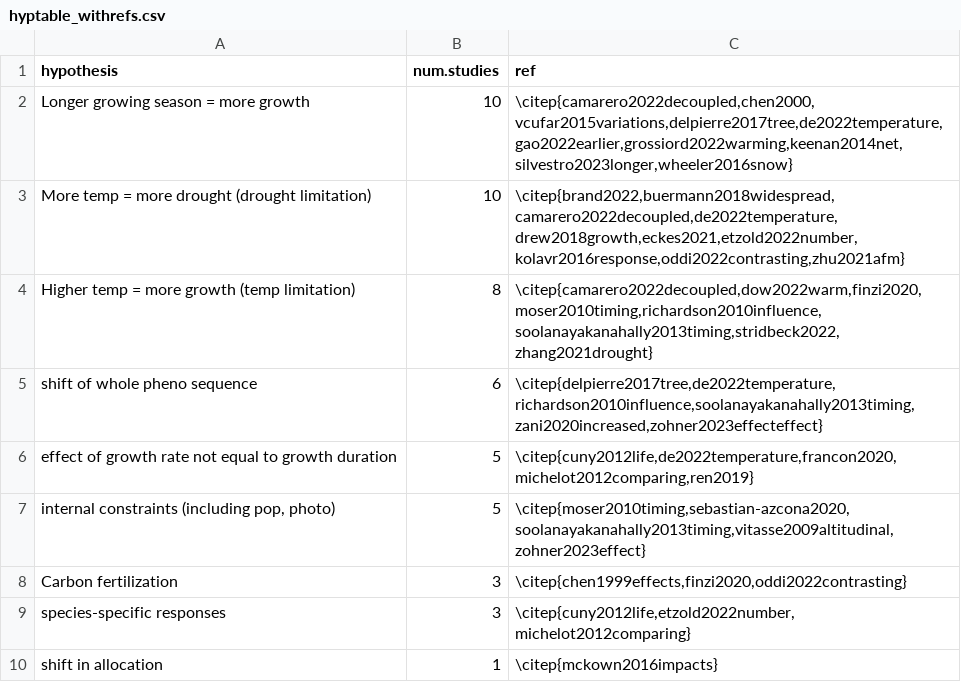
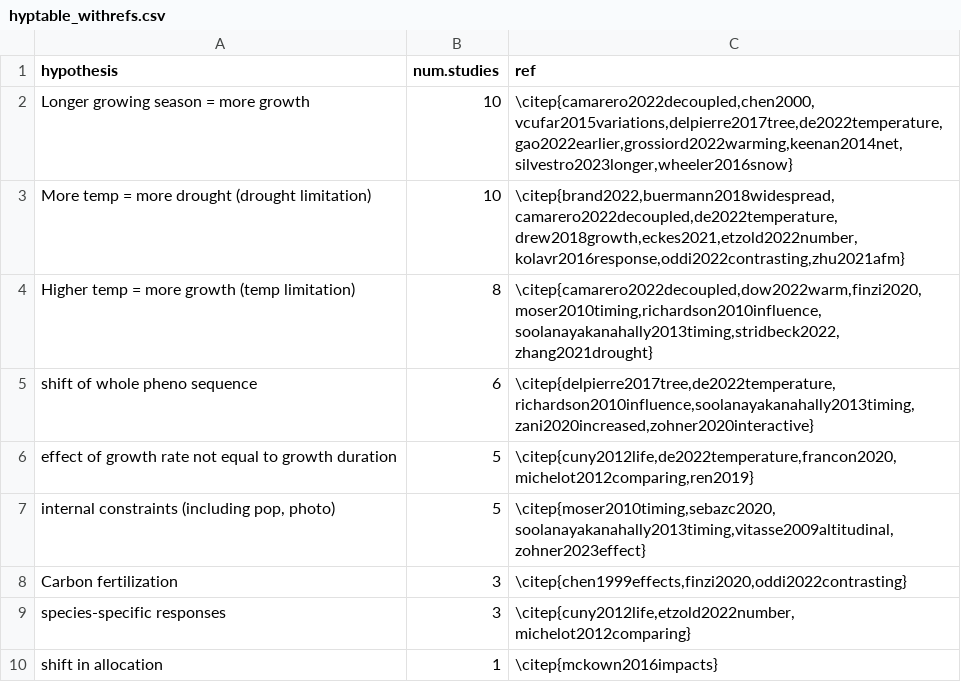
Before and after one commit to lizzieinvancouver/grephon, a CSV file: analyses/output/hyptable_withrefs.csv, drawn as a sheet.

```diff
--- a/analyses/output/hyptable_withrefs.csv
+++ b/analyses/output/hyptable_withrefs.csv
@@ -4,5 +4,5 @@
 "Higher temp = more growth (temp limitation)",8,"\citep{camarero2022decoupled,dow2022warm,finzi2020,moser2010timing,richardson2010influence,soolanayakanahally2013timing,stridbeck2022,zhang2021drought}"
-"shift of whole pheno sequence",6,"\citep{delpierre2017tree,de2022temperature,richardson2010influence,soolanayakanahally2013timing,zani2020increased,zohner2023effecteffect}"
+"shift of whole pheno sequence",6,"\citep{delpierre2017tree,de2022temperature,richardson2010influence,soolanayakanahally2013timing,zani2020increased,zohner2020interactive}"
 "effect of growth rate not equal to growth duration",5,"\citep{cuny2012life,de2022temperature,francon2020,michelot2012comparing,ren2019}"
-"internal constraints (including pop, photo)",5,"\citep{moser2010timing,sebastian-azcona2020,soolanayakanahally2013timing,vitasse2009altitudinal,zohner2023effect}"
+"internal constraints (including pop, photo)",5,"\citep{moser2010timing,sebazc2020,soolanayakanahally2013timing,vitasse2009altitudinal,zohner2023effect}"
 "Carbon fertilization",3,"\citep{chen1999effects,finzi2020,oddi2022contrasting}"
```
Also changed, not shown: 1 other file.
